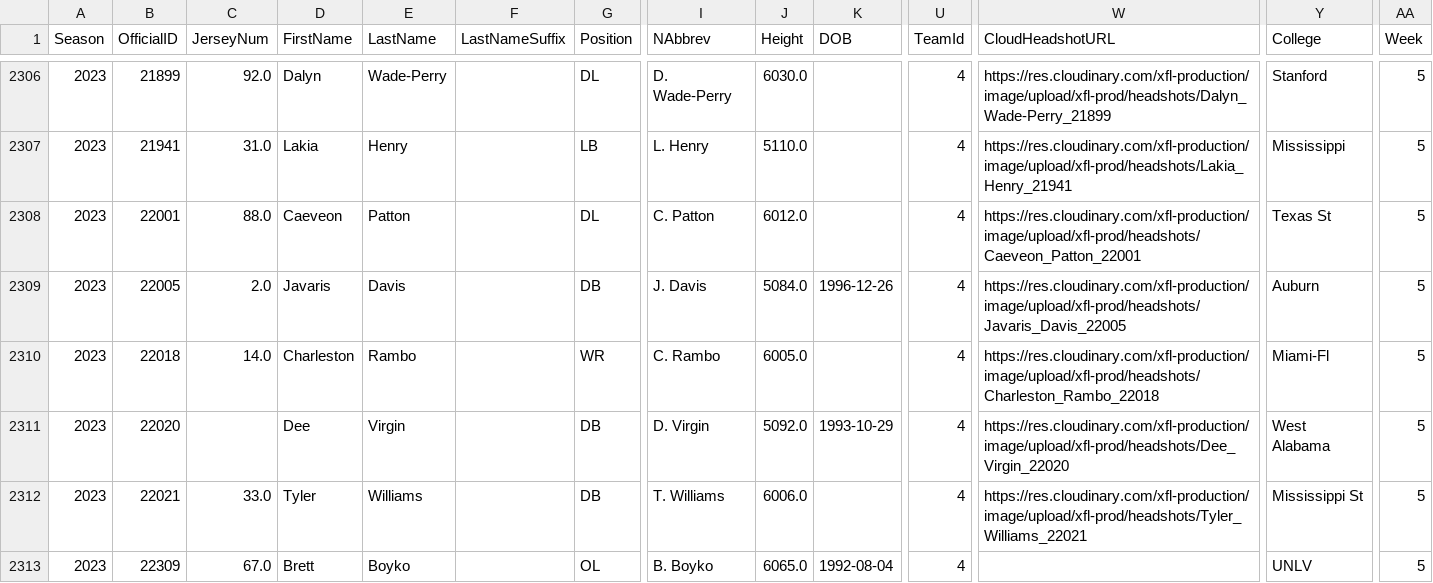
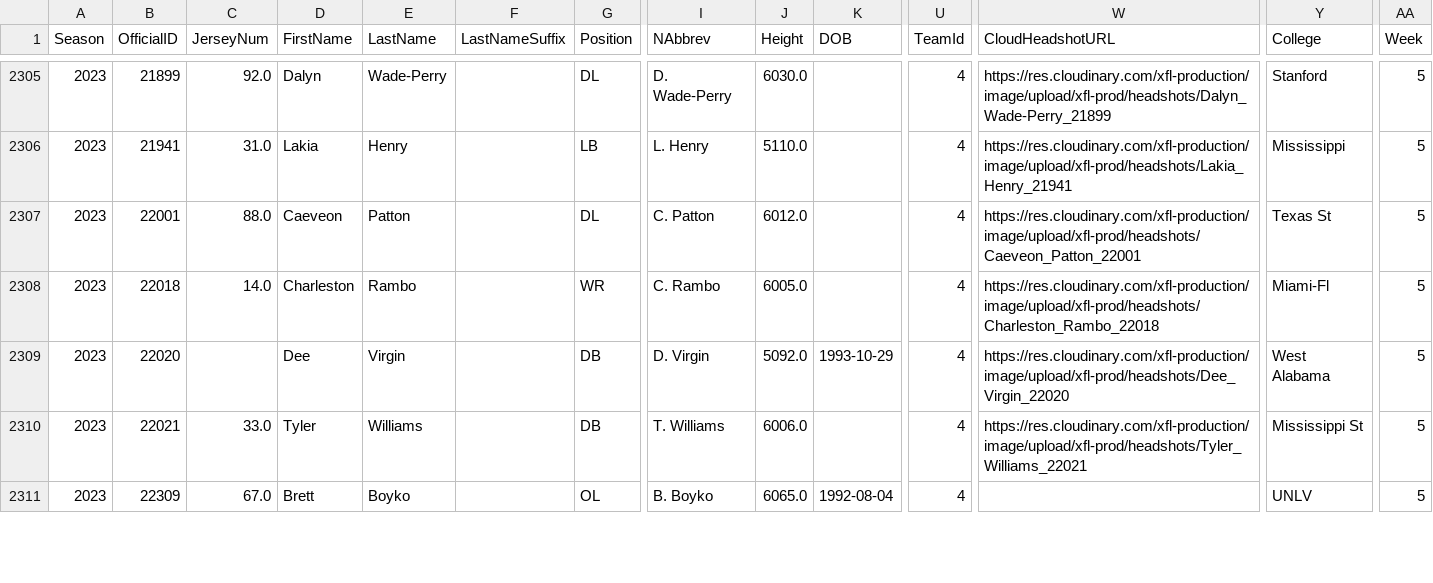
Before and after one commit to armstjc/xfl-2023-data-repository, a CSV file: rosters/weekly_rosters/2023_weekly_xfl_roster.csv, drawn as a sheet; only a part is shown, gaps mark what is left out; removed rows and columns are numbered as before the commit, all else as after; rows hold the shown columns only; the diff covers the shown part only; the diff names each change by its address in the sheet, - before the commit and + after, or states it on an @@ line.

```diff
--- a/rosters/weekly_rosters/2023_weekly_xfl_roster.csv
+++ b/rosters/weekly_rosters/2023_weekly_xfl_roster.csv
-row 2309: 2023 | 22005 | 2.0 | Javaris | Davis |  | DB | J. Davis | 5084.0 | 1996-12-26 | 4 | https://res.cloudinary.com/xfl-production/image/upload/xfl-prod/headshots/Javaris_Davis_22005 | Auburn | 5
```
Also changed, not shown: 2 added rows, 3 removed rows and 4 edited cells elsewhere in this file, player_info/transactions/2023_xfl_transactions.csv, rosters/2023_xfl_roster.csv, 13 other files.
